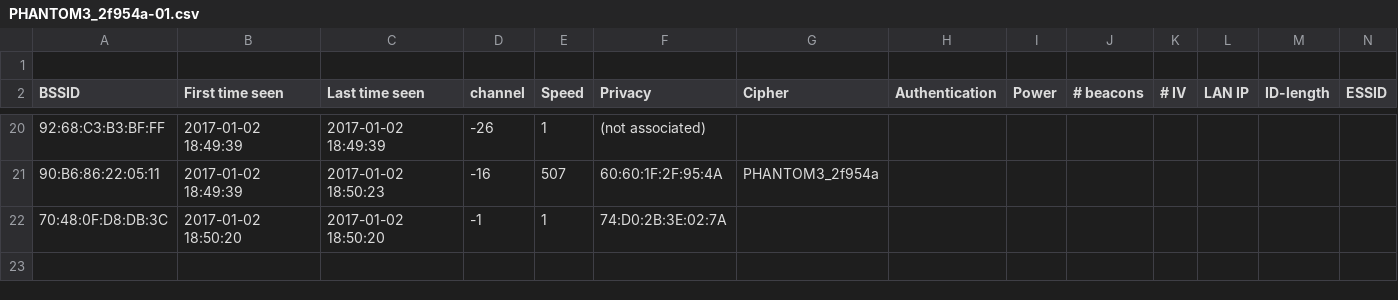
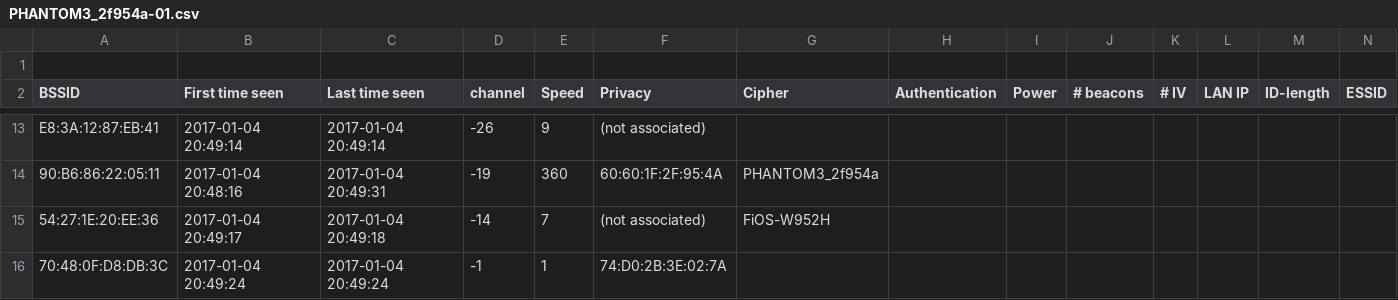
Before and after one commit to Howchoo/drone-wars, a CSV file: ddrone/PHANTOM3_2f954a-01.csv, drawn as a sheet; only a part is shown, gaps mark what is left out; addresses are those after the commit; rows hold the shown columns only; the diff covers the shown part only; the diff names each change by its address in the sheet, - before the commit and + after, or states it on an @@ line.

```diff
--- a/ddrone/PHANTOM3_2f954a-01.csv
+++ b/ddrone/PHANTOM3_2f954a-01.csv
-A13 (BSSID): 92:68:C3:B3:BF:FF
+A13 (BSSID): E8:3A:12:87:EB:41
-B13 (First time seen): 2017-01-02 18:49:39
+B13 (First time seen): 2017-01-04 20:49:14
-C13 (Last time seen): 2017-01-02 18:49:39
+C13 (Last time seen): 2017-01-04 20:49:14
-E13 (Speed): 1
+E13 (Speed): 9
-B14 (First time seen): 2017-01-02 18:49:39
+B14 (First time seen): 2017-01-04 20:48:16
-C14 (Last time seen): 2017-01-02 18:50:23
+C14 (Last time seen): 2017-01-04 20:49:31
-D14 (channel): -16
+D14 (channel): -19
-E14 (Speed): 507
+E14 (Speed): 360
+row 15: 54:27:1E:20:EE:36 | 2017-01-04 20:49:17 | 2017-01-04 20:49:18 | -14 | 7 | (not associated) | FiOS-W952H
-B16 (First time seen): 2017-01-02 18:50:20
+B16 (First time seen): 2017-01-04 20:49:24
-C16 (Last time seen): 2017-01-02 18:50:20
+C16 (Last time seen): 2017-01-04 20:49:24
```
Also changed, not shown: 3 added rows, 10 removed rows and 20 edited cells elsewhere in this file, ddrone/FiOS-07NHR-01.kismet.csv, 21 other files.
